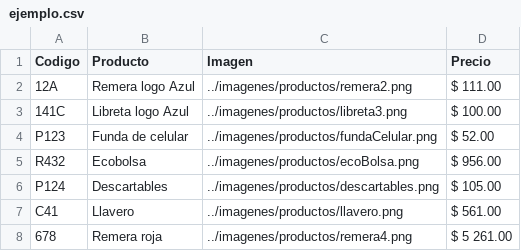
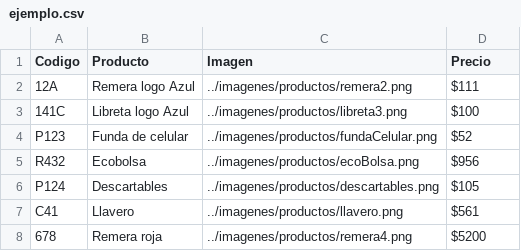
Before and after one commit to gespinach/proyectoFinalIngenias, a CSV file: datos/ejemplo.csv, drawn as a sheet.

```diff
--- a/datos/ejemplo.csv
+++ b/datos/ejemplo.csv
@@ -1,8 +1,8 @@
 Codigo,Producto,Imagen,Precio
-12A,Remera logo Azul,../imagenes/productos/remera2.png,$ 111.00
-141C,Libreta logo Azul,../imagenes/productos/libreta3.png,$ 100.00
-P123,Funda de celular,../imagenes/productos/fundaCelular.png,$ 52.00
-R432,Ecobolsa,../imagenes/productos/ecoBolsa.png,$ 956.00
-P124,Descartables,../imagenes/productos/descartables.png,$ 105.00
-C41,Llavero,../imagenes/productos/llavero.png,$ 561.00
-678,Remera roja,../imagenes/productos/remera4.png,$ 5 261.00
+12A,Remera logo Azul,../imagenes/productos/remera2.png,$111
+141C,Libreta logo Azul,../imagenes/productos/libreta3.png,$100
+P123,Funda de celular,../imagenes/productos/fundaCelular.png,$52
+R432,Ecobolsa,../imagenes/productos/ecoBolsa.png,$956
+P124,Descartables,../imagenes/productos/descartables.png,$105
+C41,Llavero,../imagenes/productos/llavero.png,$561
+678,Remera roja,../imagenes/productos/remera4.png,$5200
```
Also changed, not shown: 4 other files.
